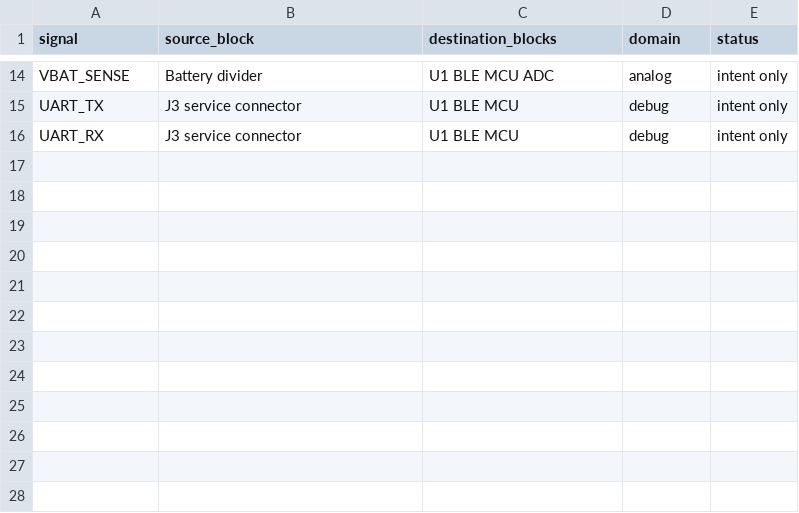
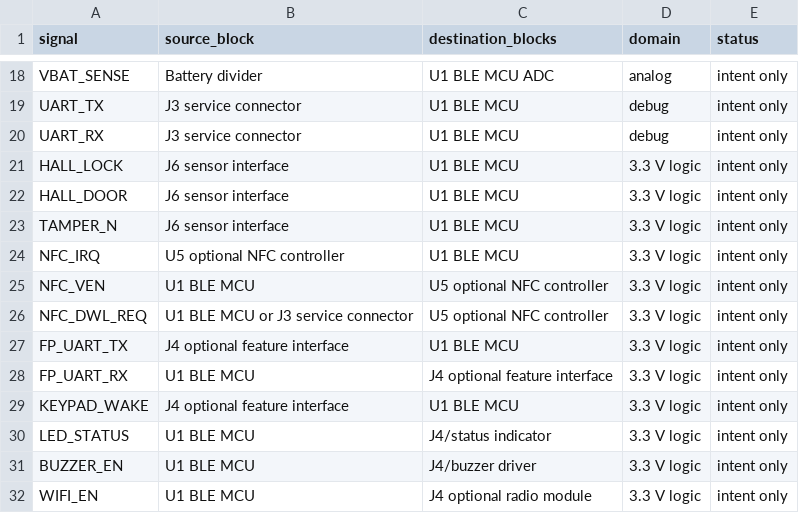
Before and after one commit to lin2mm/LockPCB, a CSV file: docs/NETLIST_DRAFT.csv, drawn as a sheet; only a part is shown, gaps mark what is left out; the diff covers the shown part only; the diff names each change by its address in the sheet, - before the commit and + after, or states it on an @@ line.

```diff
--- a/docs/NETLIST_DRAFT.csv
+++ b/docs/NETLIST_DRAFT.csv
+row 21: HALL_LOCK | J6 sensor interface | U1 BLE MCU | 3.3 V logic | intent only
+row 22: HALL_DOOR | J6 sensor interface | U1 BLE MCU | 3.3 V logic | intent only
+row 23: TAMPER_N | J6 sensor interface | U1 BLE MCU | 3.3 V logic | intent only
+row 24: NFC_IRQ | U5 optional NFC controller | U1 BLE MCU | 3.3 V logic | intent only
+row 25: NFC_VEN | U1 BLE MCU | U5 optional NFC controller | 3.3 V logic | intent only
+row 26: NFC_DWL_REQ | U1 BLE MCU or J3 service connector | U5 optional NFC controller | 3.3 V logic | intent only
+row 27: FP_UART_TX | J4 optional feature interface | U1 BLE MCU | 3.3 V logic | intent only
+row 28: FP_UART_RX | U1 BLE MCU | J4 optional feature interface | 3.3 V logic | intent only
+row 29: KEYPAD_WAKE | J4 optional feature interface | U1 BLE MCU | 3.3 V logic | intent only
+row 30: LED_STATUS | U1 BLE MCU | J4/status indicator | 3.3 V logic | intent only
+row 31: BUZZER_EN | U1 BLE MCU | J4/buzzer driver | 3.3 V logic | intent only
+row 32: WIFI_EN | U1 BLE MCU | J4 optional radio module | 3.3 V logic | intent only
```
Also changed, not shown: 4 added rows and 5 edited cells elsewhere in this file, docs/BOM_DRAFT.csv, docs/PINOUT_DRAFT.csv, 9 other files.
